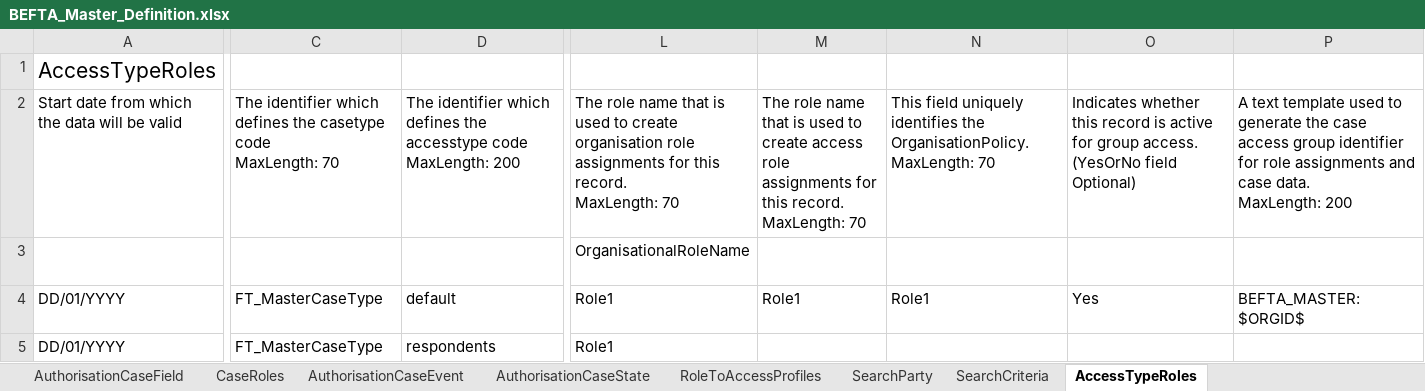
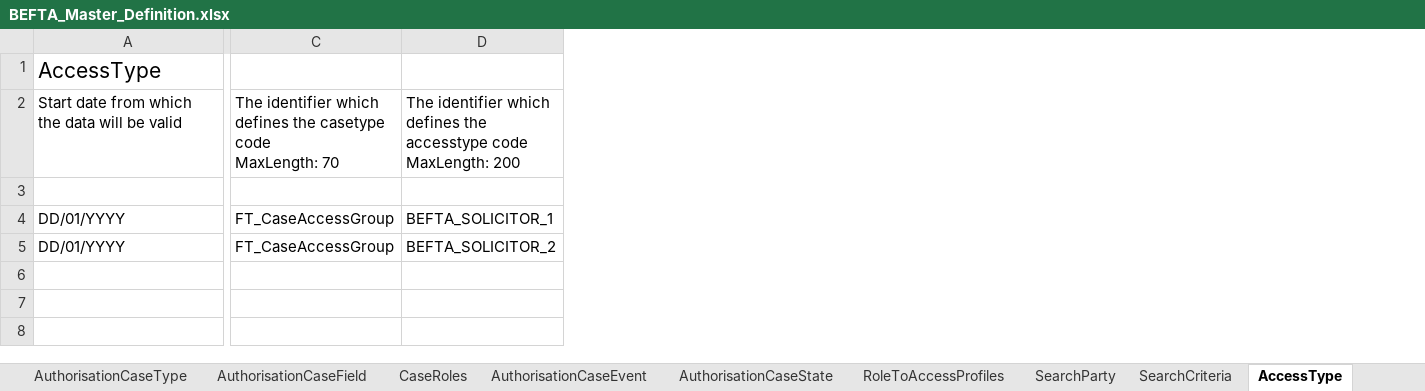
Before and after one commit to hmcts/ccd-test-definitions, an Excel workbook: src/main/resources/uk/gov/hmcts/ccd/test_definitions/excel/BEFTA_Master_Definition.xlsx, sheet AccessType, drawn as a sheet; only a part is shown, gaps mark what is left out; values as stored, in another font and other column widths than the file's, no borders; table styles not drawn; ↵ is a line break in a cell; the diff covers the shown part only; the diff names each change by its address in the sheet, - before the commit and + after, or states it on an @@ line.

```diff
--- a/src/main/resources/uk/gov/hmcts/ccd/test_definitions/excel/BEFTA_Master_Definition.xlsx (sheet AccessType)
+++ b/src/main/resources/uk/gov/hmcts/ccd/test_definitions/excel/BEFTA_Master_Definition.xlsx (sheet AccessType)
-sheet tab: AccessTypeRoles
+sheet tab: AccessType
-column L, rows 2-5: The role name that is used to create organisation role assignments for this record. ↵ MaxLength: 70 | OrganisationalRoleName | Role1 | Role1
-column M, rows 2-4: The role name that is used to create access role assignments for this record. ↵ MaxLength: 70 | GroupRoleName | Role1
-column N, rows 2-4: This field uniquely identifies the OrganisationPolicy. ↵ MaxLength: 70 | CaseAssignedRoleField | Role1
-column O, rows 2-4: Indicates whether this record is active for group access. ↵ (YesOrNo field Optional) | GroupAccessEnabled | Yes
-column P, rows 2-4: A text template used to generate the case access group identifier for role assignments and case data. ↵ MaxLength: 200 | CaseAccessGroupIDTemplate | BEFTA_MASTER:$ORGID$
-A1: AccessTypeRoles
+A1: AccessType
-C4:C5: FT_MasterCaseType
+C4:C5: FT_CaseAccessGroup
-D4: default
+D4: BEFTA_SOLICITOR_1
-D5: respondents
+D5: BEFTA_SOLICITOR_2
```
Also changed, not shown: 5 edited cells elsewhere in this sheet, sheet RoleToAccessProfiles, other sheet tabs, 5 other files.
